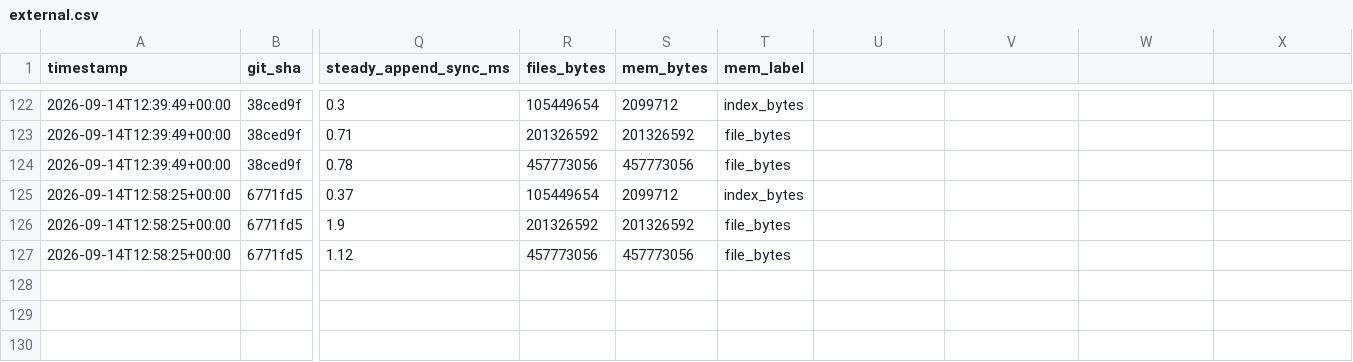
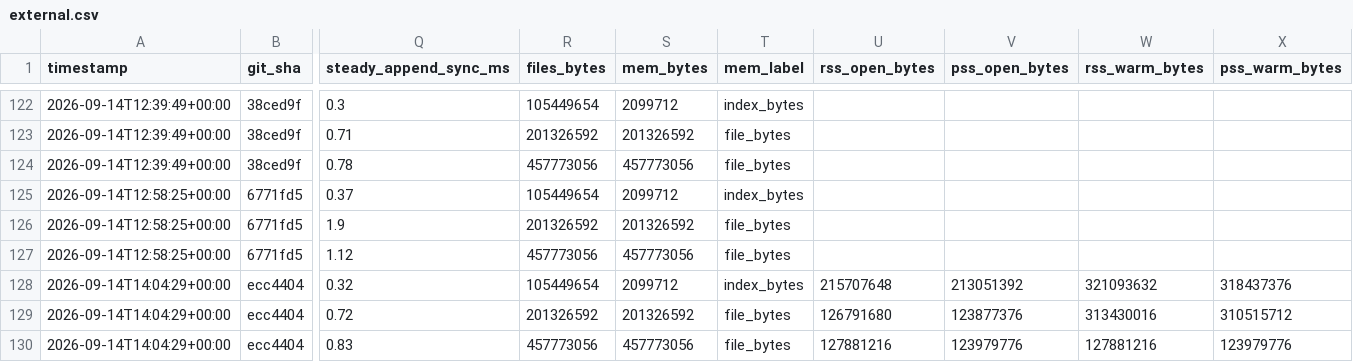
Before and after one commit to Wombat-Foundation/mtxdb, a CSV file: benches/csv/external.csv, drawn as a sheet; only a part is shown, gaps mark what is left out; rows hold the shown columns only; the diff names each change by its address in the sheet, - before the commit and + after, or states it on an @@ line.

```diff
--- a/benches/csv/external.csv
+++ b/benches/csv/external.csv
-U1: (empty)
+U1: rss_open_bytes
-V1: (empty)
+V1: pss_open_bytes
-W1: (empty)
+W1: rss_warm_bytes
-X1: (empty)
+X1: pss_warm_bytes
+row 128: 2026-09-14T14:04:29+00:00 | ecc4404 | 0.32 | 105449654 | 2099712 | index_bytes | 215707648 | 213051392 | 321093632 | 318437376
+row 129: 2026-09-14T14:04:29+00:00 | ecc4404 | 0.72 | 201326592 | 201326592 | file_bytes | 126791680 | 123877376 | 313430016 | 310515712
+row 130: 2026-09-14T14:04:29+00:00 | ecc4404 | 0.83 | 457773056 | 457773056 | file_bytes | 127881216 | 123979776 | 127881216 | 123979776
```
Also changed, not shown: 3 other files.
